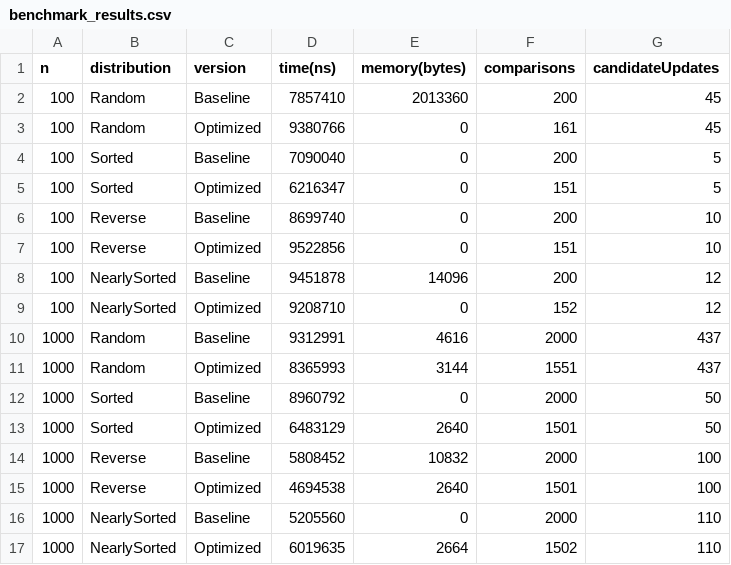
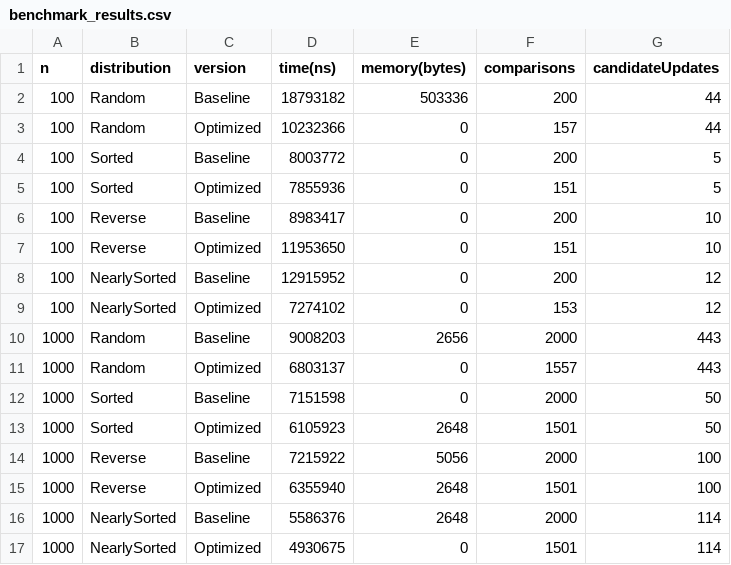
Before and after one commit to Mansurrv/assingment2-BoyerMooreMajorityVote, a CSV file: benchmark_results.csv, drawn as a sheet; only a part is shown; the diff covers the shown part only.

```diff
--- a/benchmark_results.csv
+++ b/benchmark_results.csv
@@ -1,17 +1,17 @@
 n,distribution,version,time(ns),memory(bytes),comparisons,candidateUpdates
-100,Random,Baseline,7857410,2013360,200,45
-100,Random,Optimized,9380766,0,161,45
-100,Sorted,Baseline,7090040,0,200,5
-100,Sorted,Optimized,6216347,0,151,5
-100,Reverse,Baseline,8699740,0,200,10
-100,Reverse,Optimized,9522856,0,151,10
-100,NearlySorted,Baseline,9451878,14096,200,12
-100,NearlySorted,Optimized,9208710,0,152,12
-1000,Random,Baseline,9312991,4616,2000,437
-1000,Random,Optimized,8365993,3144,1551,437
-1000,Sorted,Baseline,8960792,0,2000,50
-1000,Sorted,Optimized,6483129,2640,1501,50
-1000,Reverse,Baseline,5808452,10832,2000,100
-1000,Reverse,Optimized,4694538,2640,1501,100
-1000,NearlySorted,Baseline,5205560,0,2000,110
-1000,NearlySorted,Optimized,6019635,2664,1502,110
+100,Random,Baseline,18793182,503336,200,44
+100,Random,Optimized,10232366,0,157,44
+100,Sorted,Baseline,8003772,0,200,5
+100,Sorted,Optimized,7855936,0,151,5
+100,Reverse,Baseline,8983417,0,200,10
+100,Reverse,Optimized,11953650,0,151,10
+100,NearlySorted,Baseline,12915952,0,200,12
+100,NearlySorted,Optimized,7274102,0,153,12
+1000,Random,Baseline,9008203,2656,2000,443
+1000,Random,Optimized,6803137,0,1557,443
+1000,Sorted,Baseline,7151598,0,2000,50
+1000,Sorted,Optimized,6105923,2648,1501,50
+1000,Reverse,Baseline,7215922,5056,2000,100
+1000,Reverse,Optimized,6355940,2648,1501,100
+1000,NearlySorted,Baseline,5586376,2648,2000,114
+1000,NearlySorted,Optimized,4930675,0,1501,114
```
Also changed, not shown: 44 edited cells elsewhere in this file.
